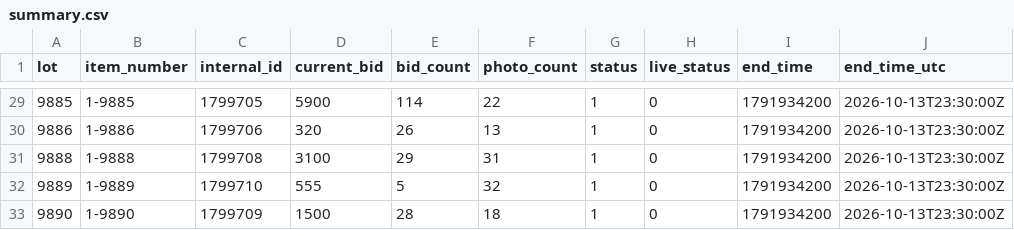
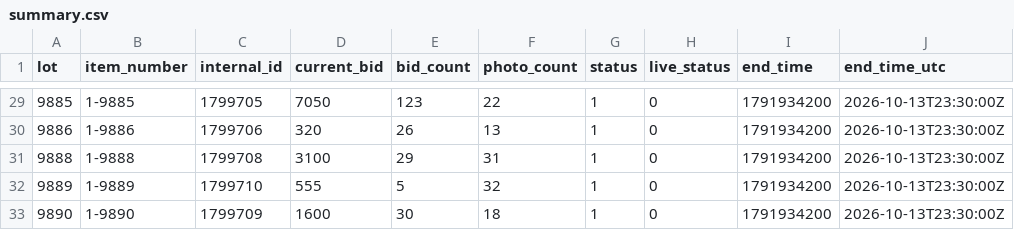
Before and after one commit to hatchmiw/orbitbid-auctions, a CSV file: auctions/2064/summary.csv, drawn as a sheet; only a part is shown, gaps mark what is left out; the diff covers the shown part only; the diff names each change by its address in the sheet, - before the commit and + after, or states it on an @@ line.

```diff
--- a/auctions/2064/summary.csv
+++ b/auctions/2064/summary.csv
-D29 (current_bid): 5900
+D29 (current_bid): 7050
-E29 (bid_count): 114
+E29 (bid_count): 123
-D33 (current_bid): 1500
+D33 (current_bid): 1600
-E33 (bid_count): 28
+E33 (bid_count): 30
```
Also changed, not shown: 32 edited cells elsewhere in this file, auctions/2064/price-history.csv, 3 other files.
